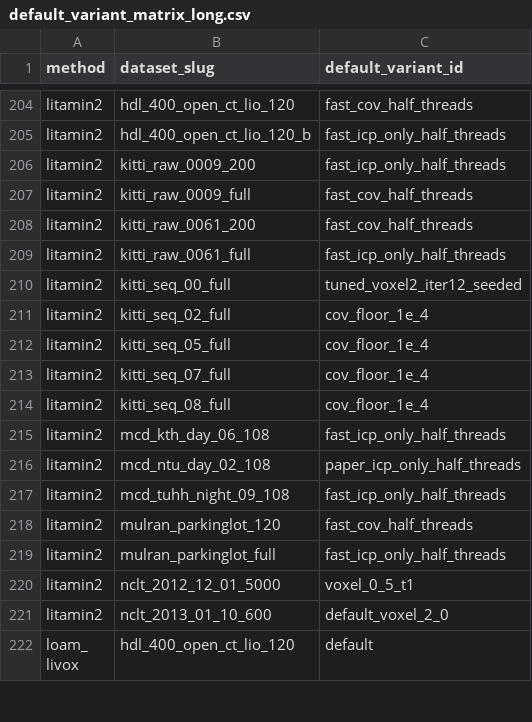
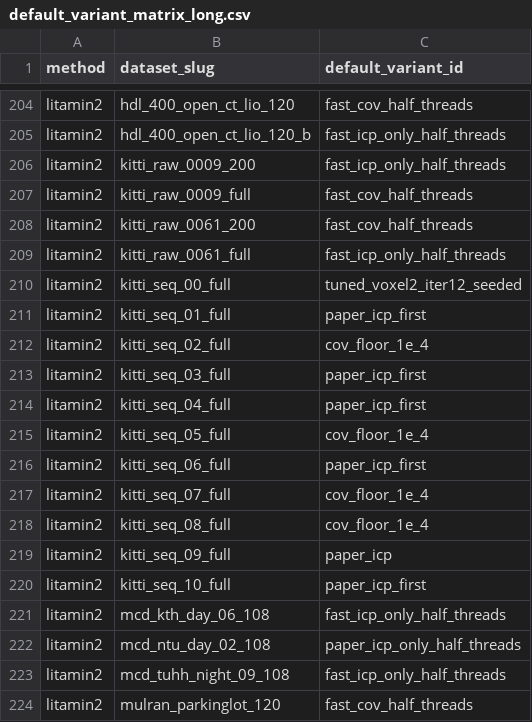
Before and after one commit to rsasaki0109/localization_zoo, a CSV file: docs/assets/paper/default_variant_matrix_long.csv, drawn as a sheet; only a part is shown, gaps mark what is left out; the shorter side is filled out with more unchanged rows; the diff names each change by its address in the sheet, - before the commit and + after, or states it on an @@ line.

```diff
--- a/docs/assets/paper/default_variant_matrix_long.csv
+++ b/docs/assets/paper/default_variant_matrix_long.csv
+row 211: litamin2 | kitti_seq_01_full | paper_icp_first
+row 213: litamin2 | kitti_seq_03_full | paper_icp_first
+row 214: litamin2 | kitti_seq_04_full | paper_icp_first
+row 216: litamin2 | kitti_seq_06_full | paper_icp_first
+row 219: litamin2 | kitti_seq_09_full | paper_icp
+row 220: litamin2 | kitti_seq_10_full | paper_icp_first
```
Also changed, not shown: docs/assets/paper/default_variant_matrix.csv, docs/assets/paper/paper_ratio_table.csv, 32 other files.
